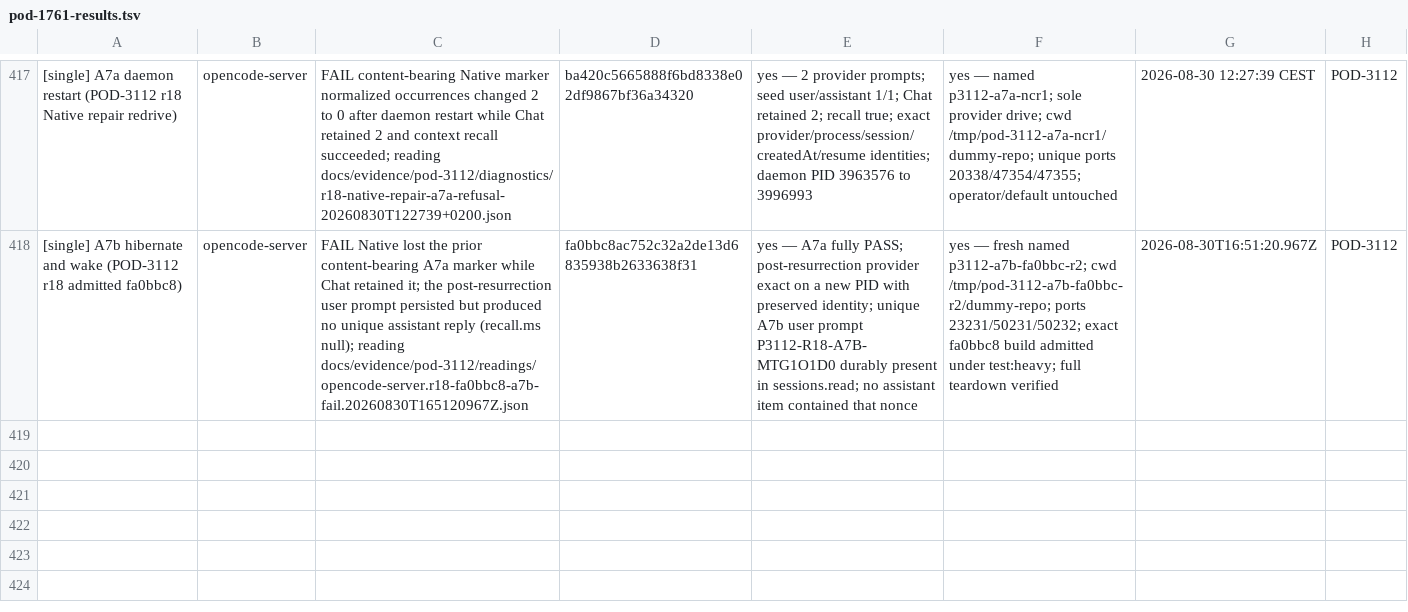
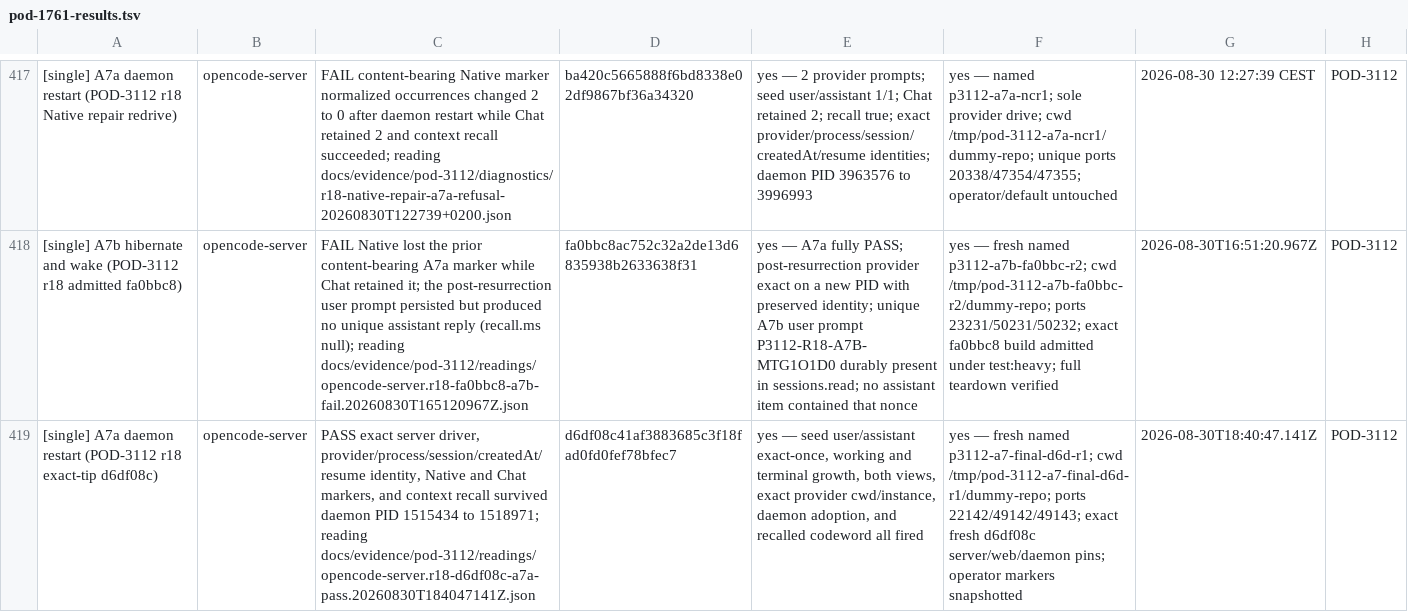
Before and after one commit to madeinorbit/podium, a TSV file: docs/plans/pod-1761-results.tsv, drawn as a sheet; only a part is shown, gaps mark what is left out; the diff names each change by its address in the sheet, - before the commit and + after, or states it on an @@ line.

```diff
--- a/docs/plans/pod-1761-results.tsv
+++ b/docs/plans/pod-1761-results.tsv
+row 419: [single] A7a daemon restart (POD-3112 r18 exact-tip d6df08c) | opencode-server | PASS exact server driver, provider/process/session/createdAt/resume identity, Native and Chat markers, and context recall survived daemon PID 1515434 to 1518971; reading docs/evidence/pod-3112/readings/opencode-server.r18-d6df08c-a7a-pass.20260830T184047141Z.json | d6df08c41af3883685c3f18fad0fd0fef78bfec7 | yes — seed user/assistant exact-once, working and terminal growth, both views, exact provider cwd/instance, daemon adoption, and recalled codeword all fired | yes — fresh named p3112-a7-final-d6d-r1; cwd /tmp/pod-3112-a7-final-d6d-r1/dummy-repo; ports 22142/49142/49143; exact fresh d6df08c server/web/daemon pins; operator markers snapshotted | 2026-08-30T18:40:47.141Z | POD-3112
```
Also changed, not shown: docs/evidence/pod-3112/results.tsv, 1 other file.
